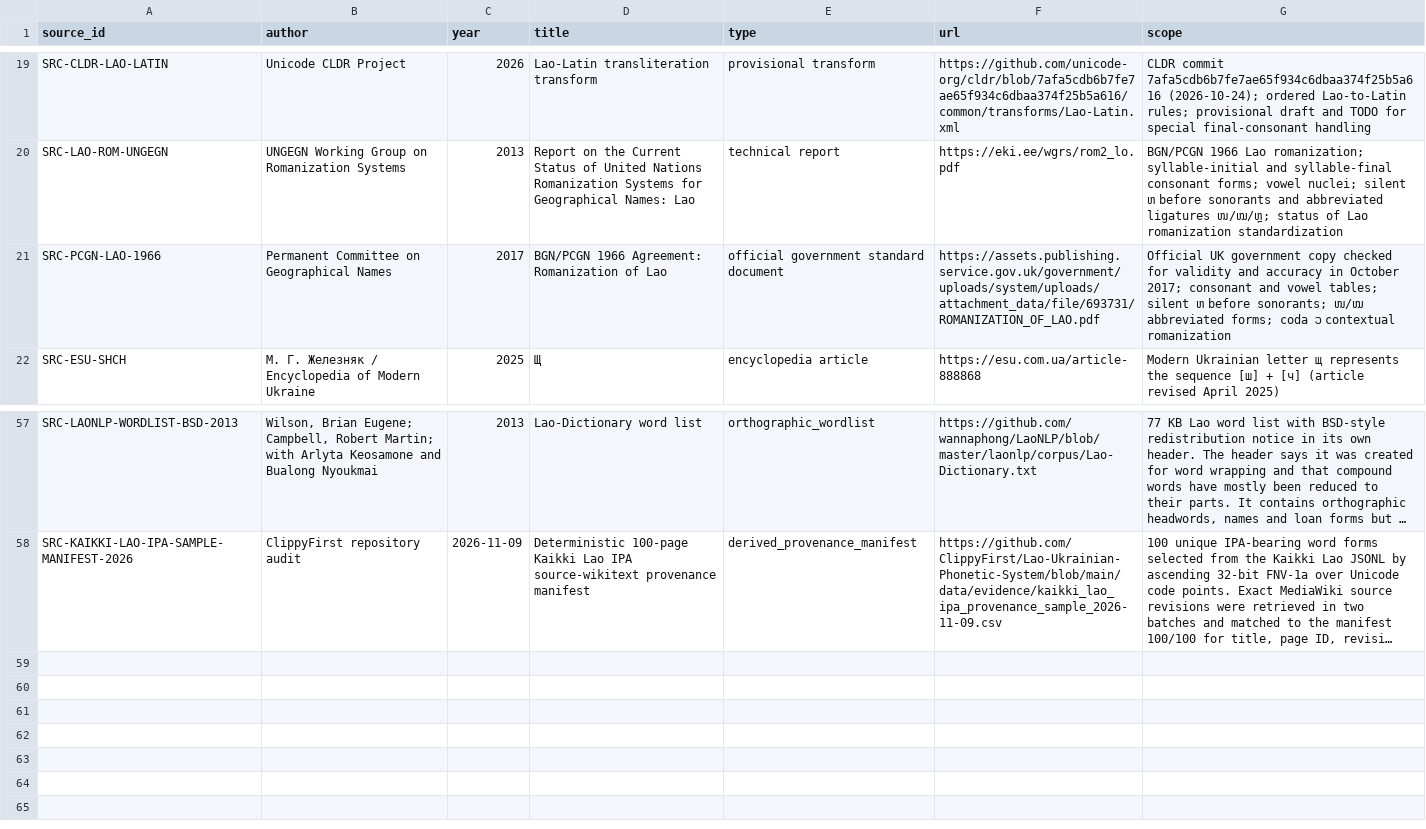
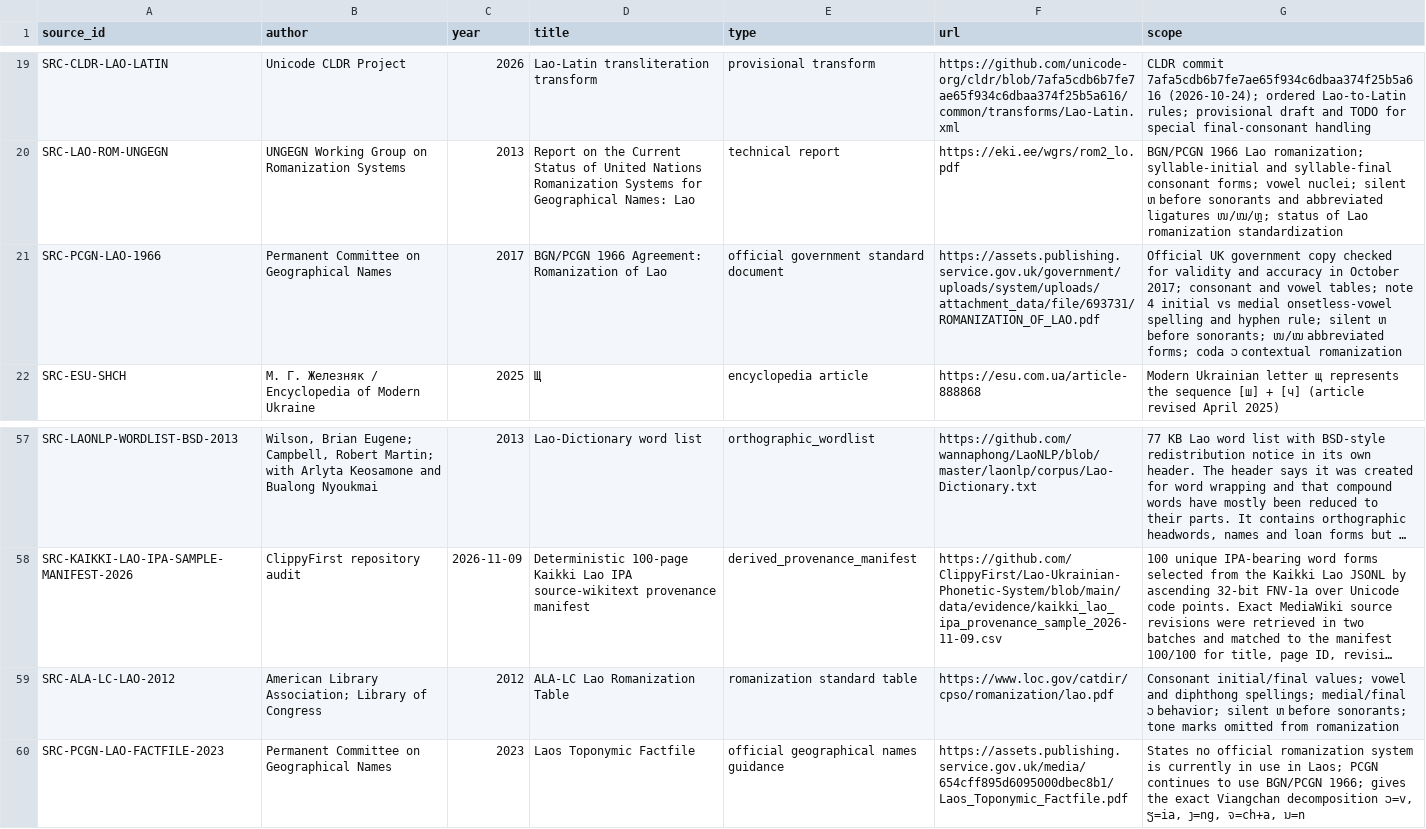
Before and after one commit to ClippyFirst/Lao-Ukrainian-Phonetic-System, a CSV file: data/evidence/sources.csv, drawn as a sheet; only a part is shown, gaps mark what is left out; long unchanged cells end in …; the diff names each change by its address in the sheet, - before the commit and + after, or states it on an @@ line.

Commit message:
feat: accept Lao romanization as direct input
* feat: normalize ALA-LC romanization for Ukrainian adapter

* fix: preserve casing in romanization analysis

* fix: normalize ALA-LC tokens deterministically

* feat: add romanized-text input controls

* style: distinguish Lao and romanized input

* feat: accept romanized Lao as direct input

* fix: tighten romanization profile detection and metadata

* test: cover direct BGN and ALA-LC romanization input

* test: correct lowercase ALA-LC expectation

* test: cover direct romanization browser workflow

* test: avoid clipboard permission dependency

* ui: show detected romanization profile

* docs: define direct Lao romanization input profiles

* docs: document direct romanization input and limits

* data: register ALA-LC Lao romanization source

* docs: advertise direct romanization input

* build: refresh romanization UI assets

* build: refresh romanization engine cache key

* test: assert direct romanization UI contract

* test: update romanization engine asset key

* docs: record direct romanization input work

* docs: add direct romanization input audit

* test: update direct romanization engine cache assertion

* fix: normalize ALA-LC in one pass and enforce direct-input syllable boundaries

* fix: apply BGN/PCGN medial-vowel boundary rule in direct input

* test: cover PCGN medial onsetless syllable boundary

* fix: label BGN profile as romanization

* docs: document strict BGN syllable boundary rule

* docs: document PCGN direct-input boundary constraint

* data: register PCGN 2023 Lao factfile

* test: scope contrast check to output method switch

* feat: cover ALA-LC short e and final r/l variants

* fix: apply ALA-LC coda values to onsetless parses

* test: cover additional ALA-LC vowel and coda correspondences

* docs: update bounded ALA-LC mapping coverage

* docs: align ALA-LC methodology with tested token coverage

* fix: reject nonstandard ALA-LC final w spelling

* ui: use supported romanization examples in placeholder

* docs: finalize direct romanization handoff with verification evidence

* docs: finalize romanization audit with exact verification evidence

```diff
--- a/data/evidence/sources.csv
+++ b/data/evidence/sources.csv
-G21 (scope): …vowel tables; silent ຫ…
+G21 (scope): …vowel tables; note 4 initial vs medial onsetless-vowel spelling and hyphen rule; silent ຫ…
+row 59: SRC-ALA-LC-LAO-2012 | American Library Association; Library of Congress | 2012 | ALA-LC Lao Romanization Table | romanization standard table | https://www.loc.gov/catdir/cpso/romanization/lao.pdf | Consonant initial/final values; vowel and diphthong spellings; medial/final ວ behavior; silent ຫ before sonorants; tone marks omitted from romanization
+row 60: SRC-PCGN-LAO-FACTFILE-2023 | Permanent Committee on Geographical Names | 2023 | Laos Toponymic Factfile | official geographical names guidance | https://assets.publishing.service.gov.uk/media/654cff895d6095000dbec8b1/Laos_Toponymic_Factfile.pdf | States no official romanization system is currently in use in Laos; PCGN continues to use BGN/PCGN 1966; gives the exact Viangchan decomposition ວ=v, ຽ=ia, ງ=ng, ຈ=ch+a, ນ=n
```
Also changed, not shown: 12 other files.
